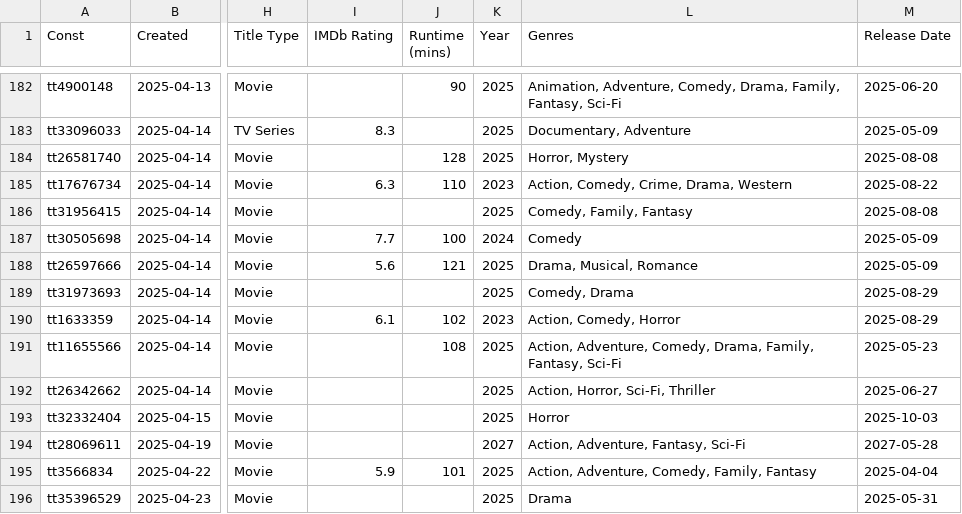
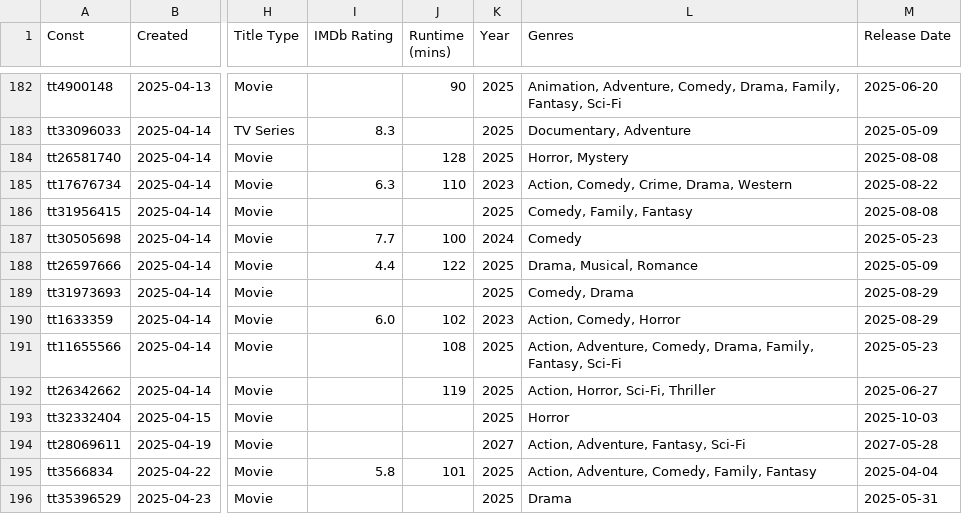
Before and after one commit to josh/imdb-data, a CSV file: watchlist.csv, drawn as a sheet; only a part is shown, gaps mark what is left out; the diff covers the shown part only; the diff names each change by its address in the sheet, - before the commit and + after, or states it on an @@ line.

```diff
--- a/watchlist.csv
+++ b/watchlist.csv
-M187 (Release Date): 2025-05-09
+M187 (Release Date): 2025-05-23
-I188 (IMDb Rating): 5.6
+I188 (IMDb Rating): 4.4
-J188 (Runtime (mins)): 121
+J188 (Runtime (mins)): 122
-I190 (IMDb Rating): 6.1
+I190 (IMDb Rating): 6.0
-J192 (Runtime (mins)): (empty)
+J192 (Runtime (mins)): 119
-I195 (IMDb Rating): 5.9
+I195 (IMDb Rating): 5.8
```
Also changed, not shown: 1 added row and 36 edited cells elsewhere in this file.
